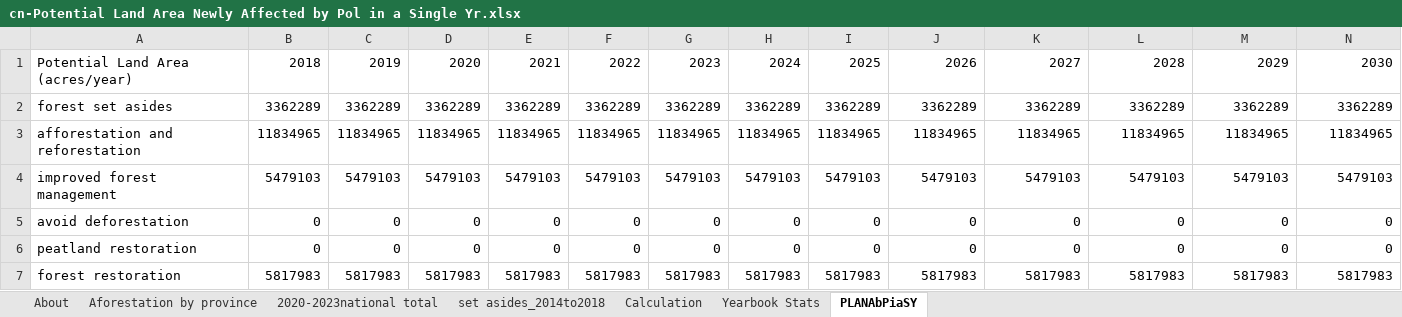
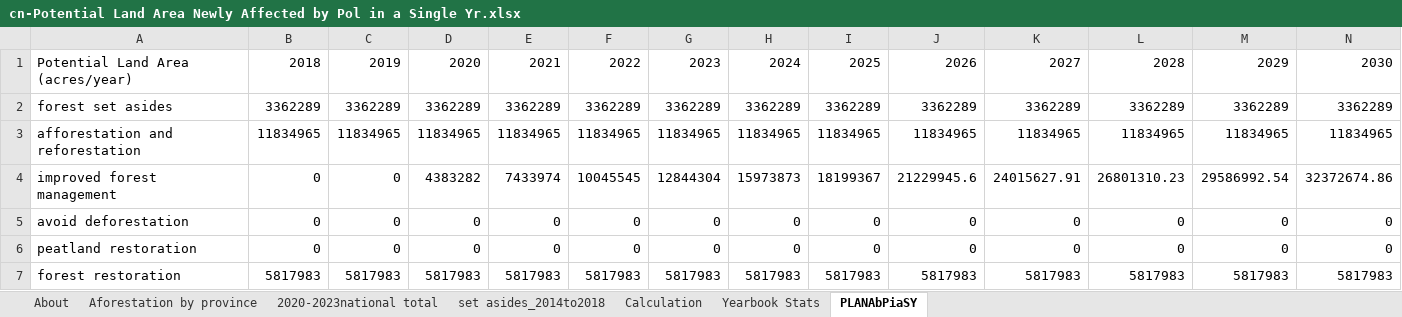
Before and after one commit to Smart-Trans/eps-china2019-smart-trans, an Excel workbook: InputData/land/PLANAbPiaSY/cn-Potential Land Area Newly Affected by Pol in a Single Yr.xlsx, sheet PLANAbPiaSY, drawn as a sheet; only a part is shown; values as stored, in another font and other column widths than the file's, no borders; removed rows and columns are numbered as before the commit, all else as after; rows hold the shown columns only; the diff names each change by its address in the sheet, - before the commit and + after, or states it on an @@ line.

Commit message:
Land Policy Update

```diff
--- a/InputData/land/PLANAbPiaSY/cn-Potential Land Area Newly Affected by Pol in a Single Yr.xlsx (sheet PLANAbPiaSY)
+++ b/InputData/land/PLANAbPiaSY/cn-Potential Land Area Newly Affected by Pol in a Single Yr.xlsx (sheet PLANAbPiaSY)
-row 4: improved forest management | 5479103 | 5479103 | 5479103 | 5479103 | 5479103 | 5479103 | 5479103 | 5479103 | 5479103 | 5479103 | 5479103 | 5479103 | 5479103
+row 4: improved forest management | 0 | 0 | 4383282 | 7433974 | 10045545 | 12844304 | 15973873 | 18199367 | 21229945.6 | 24015627.91 | 26801310.23 | 29586992.54 | 32372674.86
```
Also changed, not shown: 6 other files.
